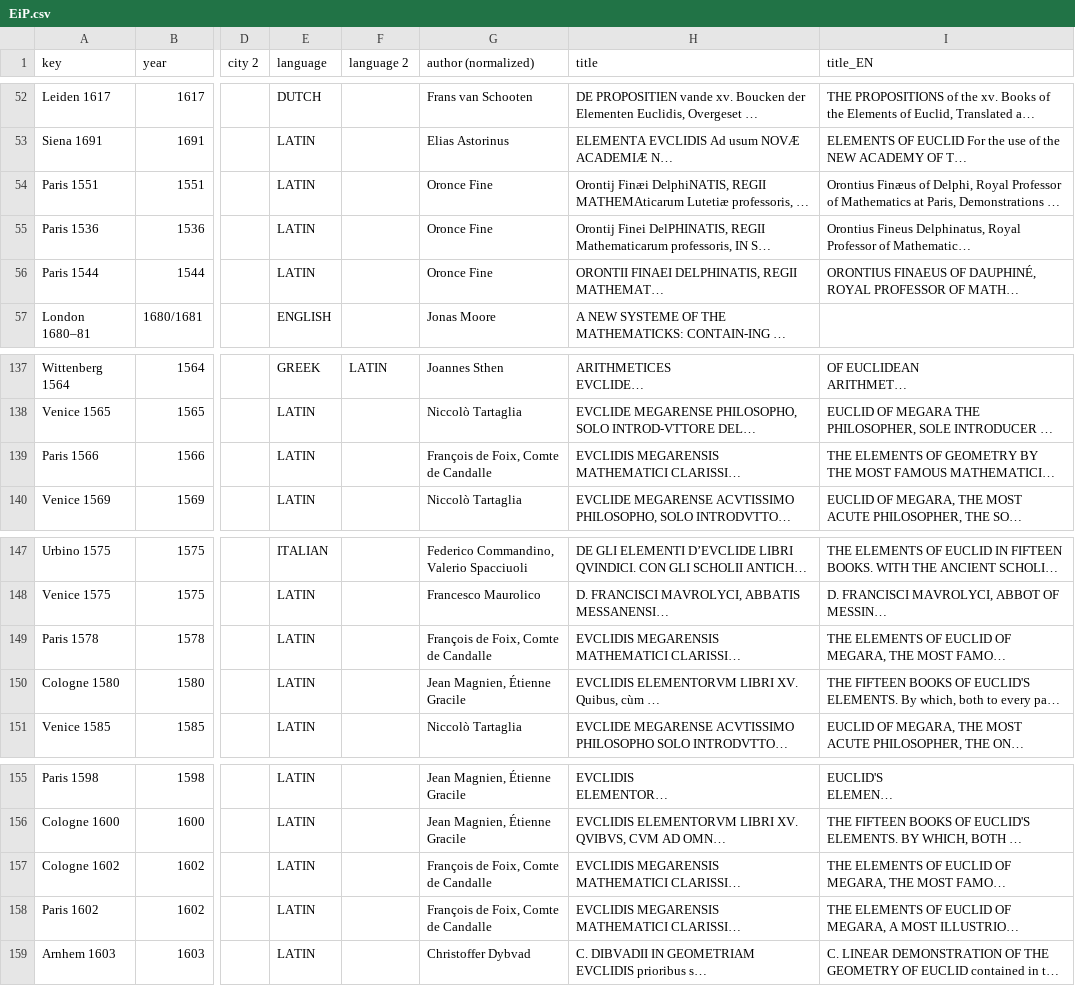
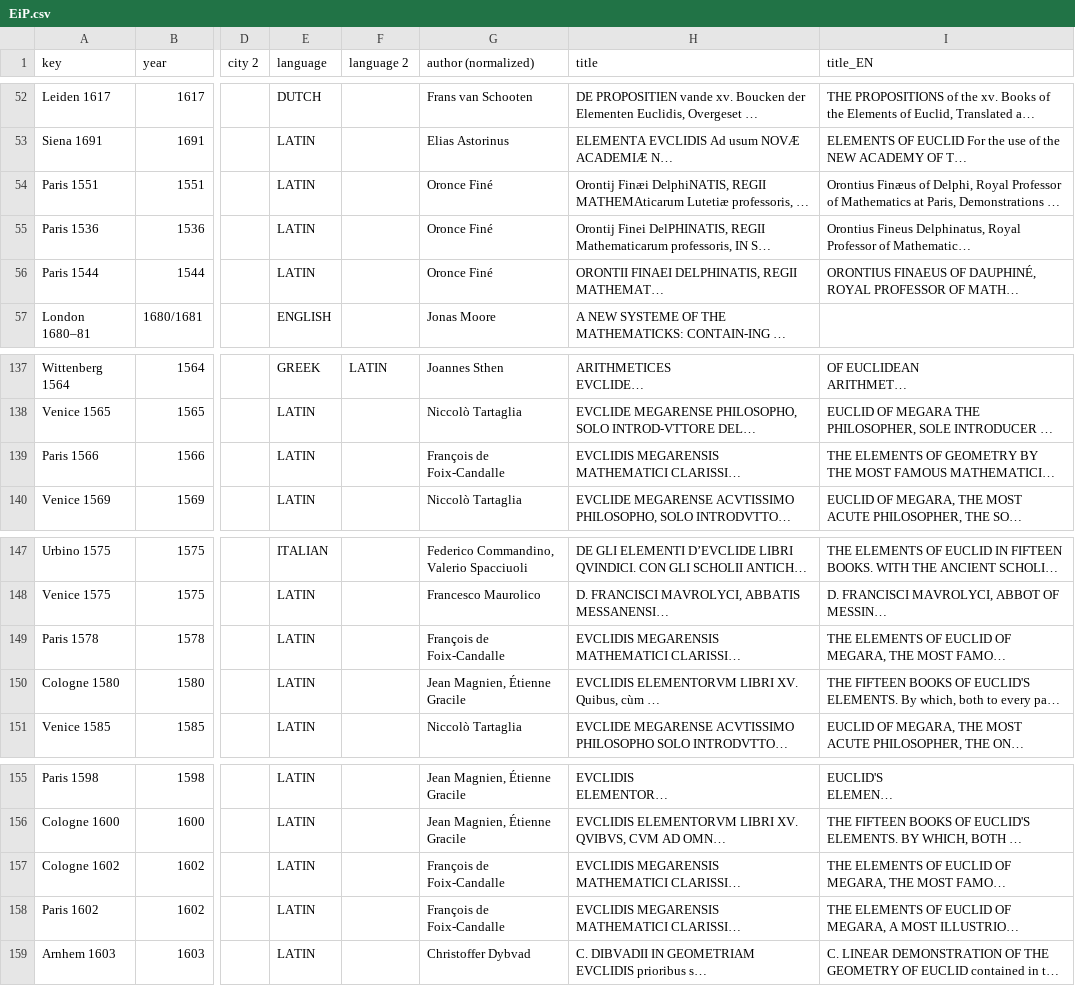
Before and after one commit to ReallyLiri/elements-title-pages, a CSV file: public/docs/EiP.csv, drawn as a sheet; only a part is shown, gaps mark what is left out; long unchanged cells end in …; the diff names each change by its address in the sheet, - before the commit and + after, or states it on an @@ line.

```diff
--- a/public/docs/EiP.csv
+++ b/public/docs/EiP.csv
-G54:G56 (author (normalized)): Oronce Fine
+G54:G56 (author (normalized)): Oronce Finé
-G139 (author (normalized)): François de Foix, Comte de Candalle
+G139 (author (normalized)): François de Foix-Candalle
-G149 (author (normalized)): François de Foix, Comte de Candalle
+G149 (author (normalized)): François de Foix-Candalle
-G157:G158 (author (normalized)): François de Foix, Comte de Candalle
+G157:G158 (author (normalized)): François de Foix-Candalle
```
Also changed, not shown: 22 other files.
